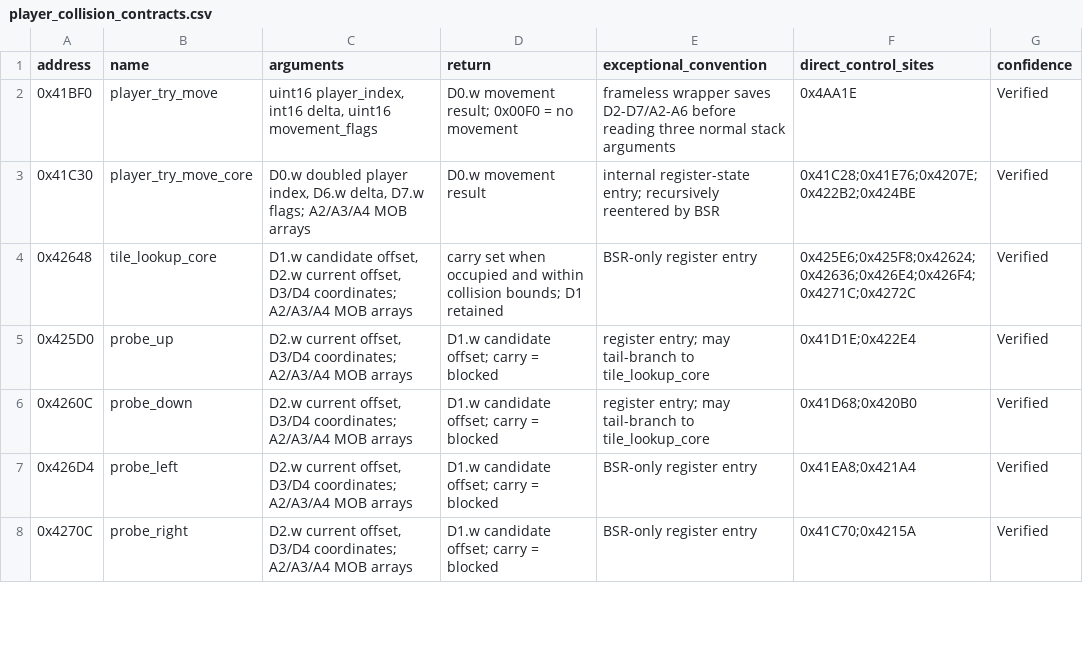
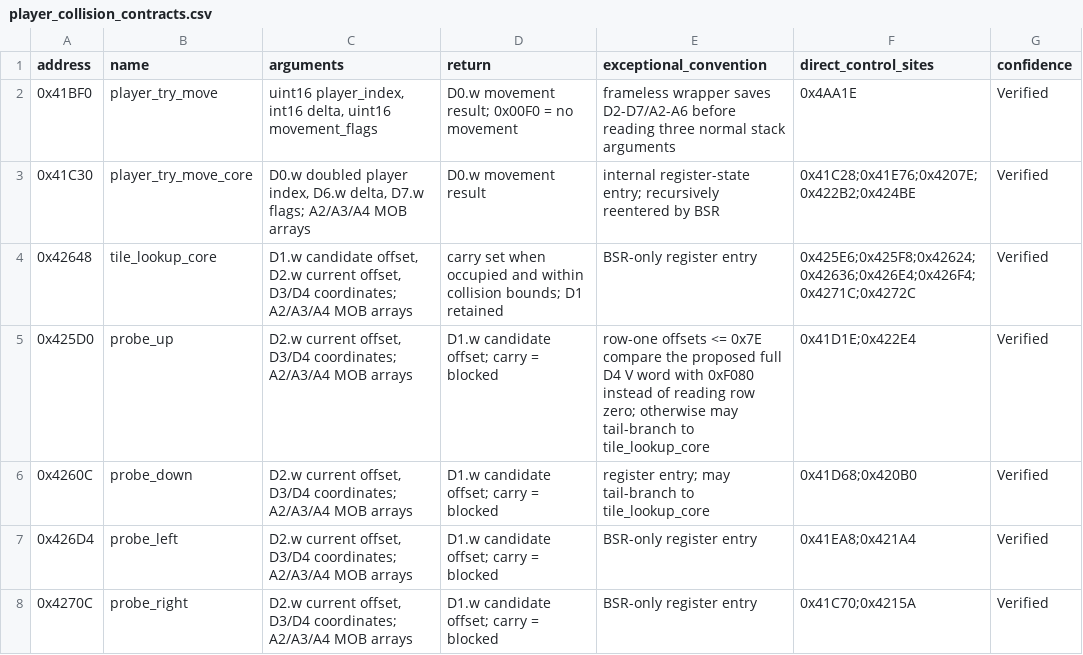
Before and after one commit to alinsavix/gauntlet-gamerom-ai-reveng, a CSV file: doc/generated/player_collision_contracts.csv, drawn as a sheet; only a part is shown.

Commit message:
gauntpy: fix top-wall player boundary

```diff
--- a/doc/generated/player_collision_contracts.csv
+++ b/doc/generated/player_collision_contracts.csv
@@ -4,3 +4,3 @@ address,name,arguments,return,exceptional_convention,direct_control_sites,confid
 0x42648,tile_lookup_core,"D1.w candidate offset, D2.w current offset, D3/D4 coordinates; A2/A3/A4 MOB arrays",carry set when occupied and within collision bounds; D1 retained,BSR-only register entry,0x425E6;0x425F8;0x42624;0x42636;0x426E4;0x426F4;0x4271C;0x4272C,Verified
-0x425D0,probe_up,"D2.w current offset, D3/D4 coordinates; A2/A3/A4 MOB arrays",D1.w candidate offset; carry = blocked,register entry; may tail-branch to tile_lookup_core,0x41D1E;0x422E4,Verified
+0x425D0,probe_up,"D2.w current offset, D3/D4 coordinates; A2/A3/A4 MOB arrays",D1.w candidate offset; carry = blocked,row-one offsets <= 0x7E compare the proposed full D4 V word with 0xF080 instead of reading row zero; otherwise may tail-branch to tile_lookup_core,0x41D1E;0x422E4,Verified
 0x4260C,probe_down,"D2.w current offset, D3/D4 coordinates; A2/A3/A4 MOB arrays",D1.w candidate offset; carry = blocked,register entry; may tail-branch to tile_lookup_core,0x41D68;0x420B0,Verified
```
Also changed, not shown: 9 other files.
